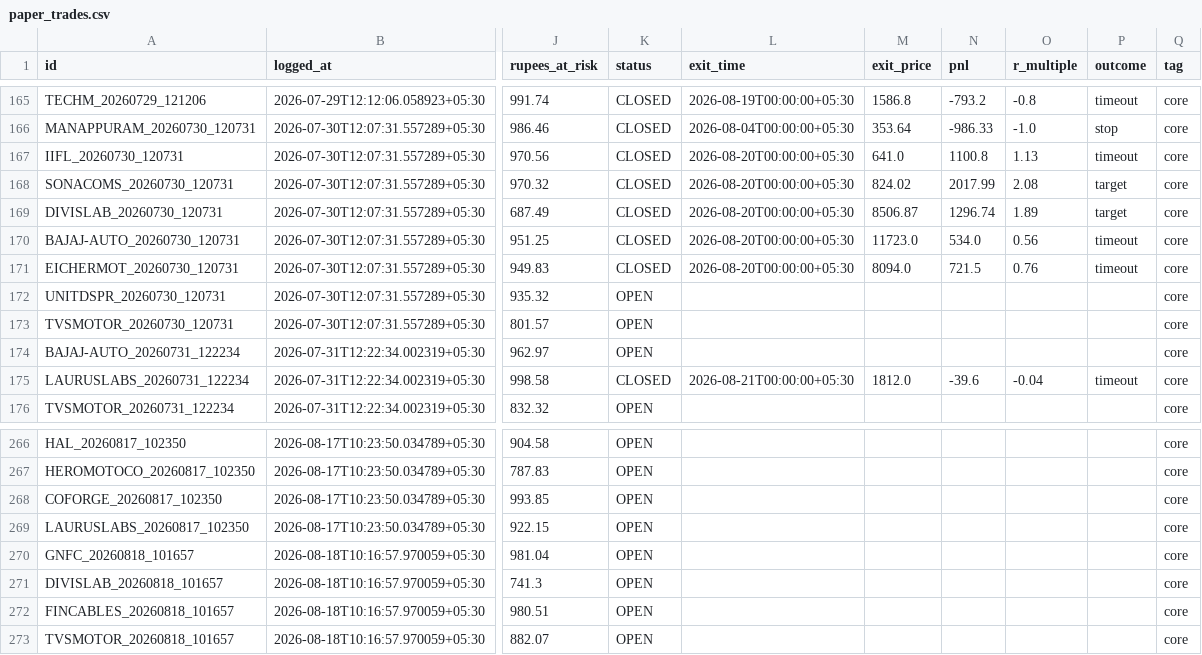
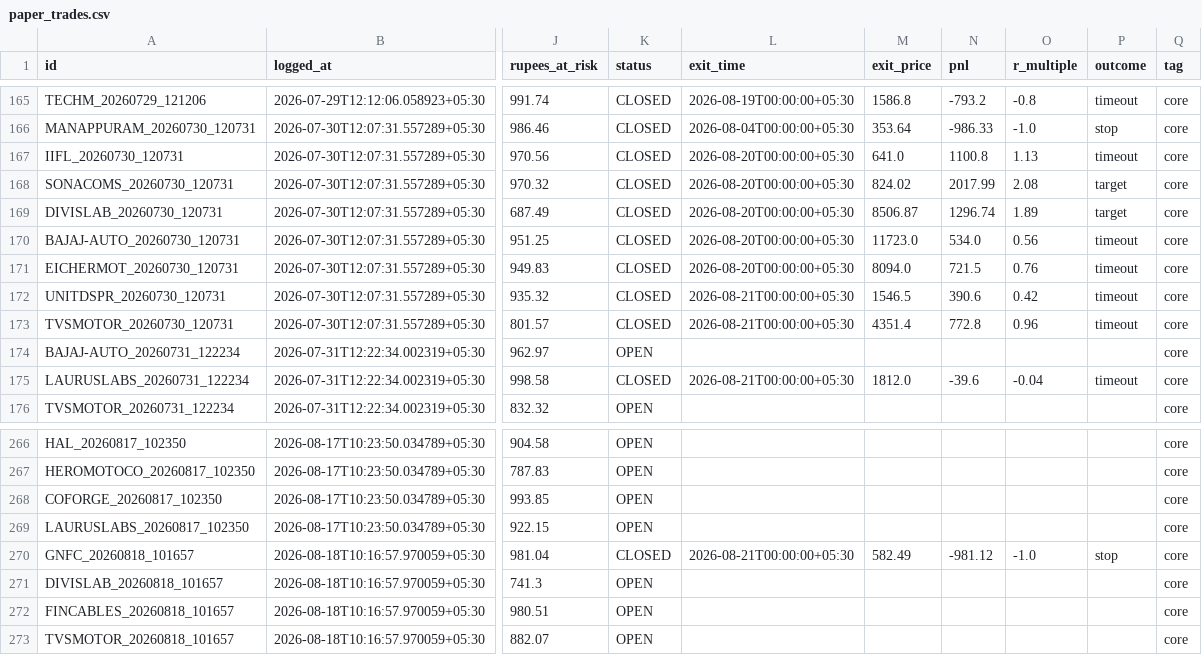
Before and after one commit to Arnav2412/trading-bot, a CSV file: reports/paper_trades.csv, drawn as a sheet; only a part is shown, gaps mark what is left out; the diff names each change by its address in the sheet, - before the commit and + after, or states it on an @@ line.

```diff
--- a/reports/paper_trades.csv
+++ b/reports/paper_trades.csv
-K172:K173 (status): OPEN
+K172:K173 (status): CLOSED
-L172:L173 (exit_time): (empty)
+L172:L173 (exit_time): 2026-08-21T00:00:00+05:30
-M172 (exit_price): (empty)
+M172 (exit_price): 1546.5
-N172 (pnl): (empty)
+N172 (pnl): 390.6
-O172 (r_multiple): (empty)
+O172 (r_multiple): 0.42
-P172:P173 (outcome): (empty)
+P172:P173 (outcome): timeout
-M173 (exit_price): (empty)
+M173 (exit_price): 4351.4
-N173 (pnl): (empty)
+N173 (pnl): 772.8
-O173 (r_multiple): (empty)
+O173 (r_multiple): 0.96
-K270 (status): OPEN
+K270 (status): CLOSED
-L270 (exit_time): (empty)
+L270 (exit_time): 2026-08-21T00:00:00+05:30
-M270 (exit_price): (empty)
+M270 (exit_price): 582.49
-N270 (pnl): (empty)
+N270 (pnl): -981.12
-O270 (r_multiple): (empty)
+O270 (r_multiple): -1.0
-P270 (outcome): (empty)
+P270 (outcome): stop
```
Also changed, not shown: 3 other files.
